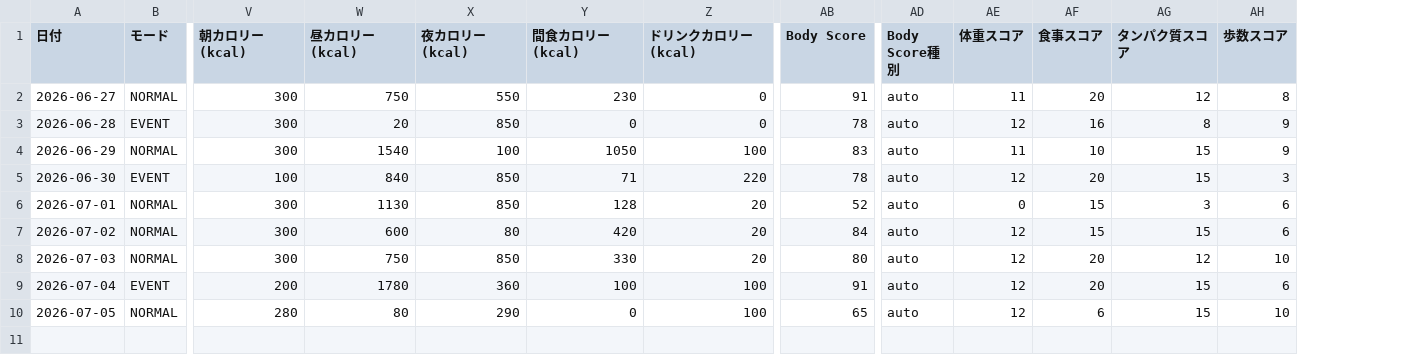
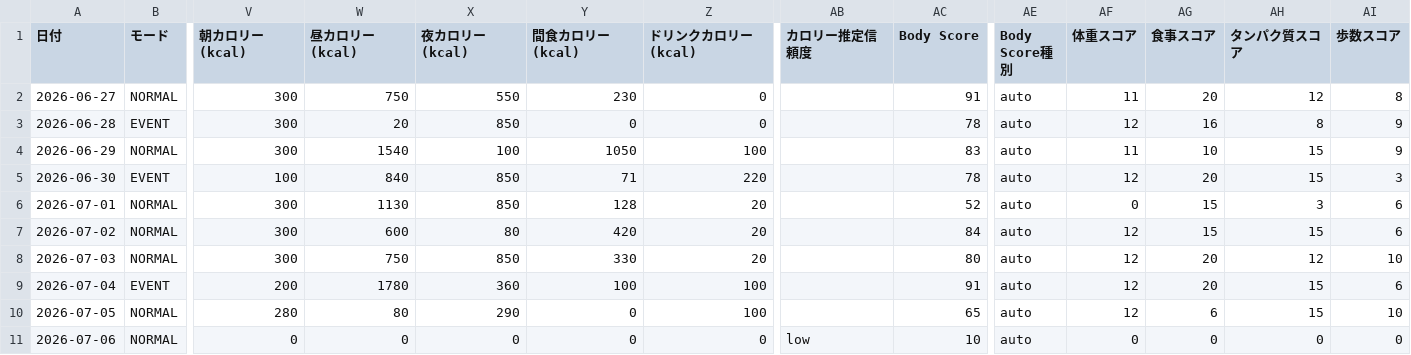
Before and after one commit to ZOEykyk/body-recomp-dashboard, a CSV file: records.csv, drawn as a sheet; only a part is shown, gaps mark what is left out; rows hold the shown columns only; the diff names each change by its address in the sheet, - before the commit and + after, or states it on an @@ line.

Commit message:
Update records.csv from Streamlit app

```diff
--- a/records.csv
+++ b/records.csv
+column AB (カロリー推定信頼度), empty
+row 11: 2026-07-06 | NORMAL | 0 | 0 | 0 | 0 | 0 | low | 10 | auto | 0 | 0 | 0 | 0
```
